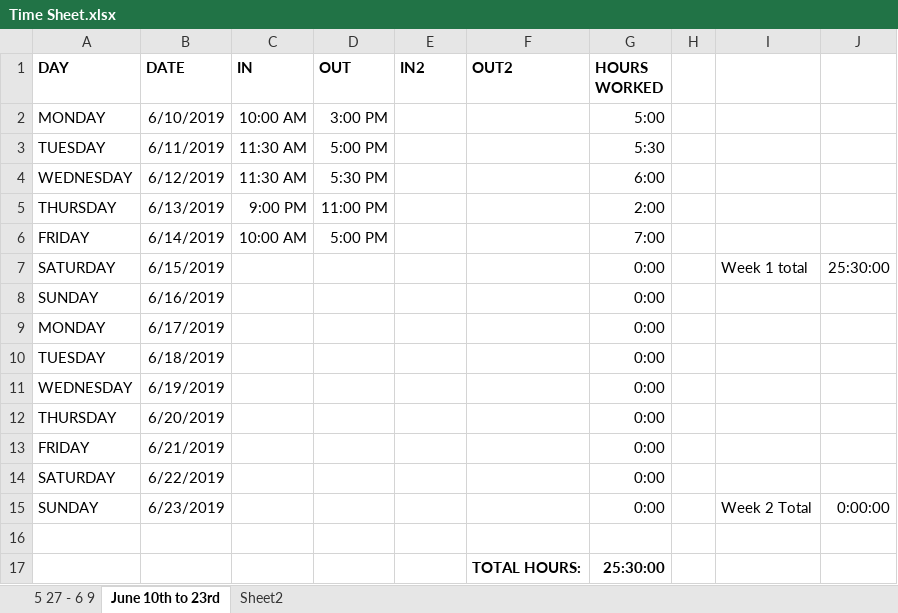
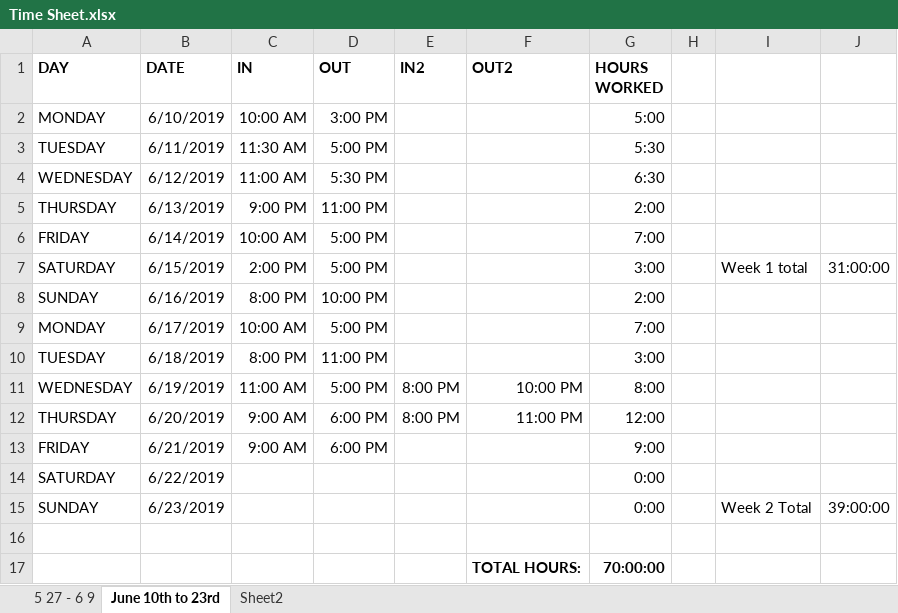
Before and after one commit to meicholtz/scrabble, an Excel workbook: Work Tracking/Time Sheet.xlsx, sheet June 10th to 23rd, drawn as a sheet; values as stored, in another font and other column widths than the file's, no borders; table styles not drawn; the diff names each change by its address in the sheet, - before the commit and + after, or states it on an @@ line.

```diff
--- a/Work Tracking/Time Sheet.xlsx (sheet June 10th to 23rd)
+++ b/Work Tracking/Time Sheet.xlsx (sheet June 10th to 23rd)
-C4 (IN): 11:30 AM
+C4 (IN): 11:00 AM
-G4 (HOURS WORKED): 6:00
+G4 (HOURS WORKED): 6:30
-C7 (IN): (empty)
+C7 (IN): 2:00 PM
-D7 (OUT): (empty)
+D7 (OUT): 5:00 PM
-G7 (HOURS WORKED): 0:00
+G7 (HOURS WORKED): 3:00
-J7: 25:30:00
+J7: 31:00:00
-C8 (IN): (empty)
+C8 (IN): 8:00 PM
-D8 (OUT): (empty)
+D8 (OUT): 10:00 PM
-G8 (HOURS WORKED): 0:00
+G8 (HOURS WORKED): 2:00
-C9 (IN): (empty)
+C9 (IN): 10:00 AM
-D9 (OUT): (empty)
+D9 (OUT): 5:00 PM
-G9 (HOURS WORKED): 0:00
+G9 (HOURS WORKED): 7:00
-C10 (IN): (empty)
+C10 (IN): 8:00 PM
-D10 (OUT): (empty)
+D10 (OUT): 11:00 PM
-G10 (HOURS WORKED): 0:00
+G10 (HOURS WORKED): 3:00
-C11 (IN): (empty)
+C11 (IN): 11:00 AM
-D11 (OUT): (empty)
+D11 (OUT): 5:00 PM
-E11:E12 (IN2): (empty)
+E11:E12 (IN2): 8:00 PM
-F11 (OUT2): (empty)
+F11 (OUT2): 10:00 PM
-G11 (HOURS WORKED): 0:00
+G11 (HOURS WORKED): 8:00
-C12:C13 (IN): (empty)
+C12:C13 (IN): 9:00 AM
-D12:D13 (OUT): (empty)
+D12:D13 (OUT): 6:00 PM
-F12 (OUT2): (empty)
+F12 (OUT2): 11:00 PM
-G12 (HOURS WORKED): 0:00
+G12 (HOURS WORKED): 12:00
-G13 (HOURS WORKED): 0:00
+G13 (HOURS WORKED): 9:00
-J15: 0:00:00
+J15: 39:00:00
-G17 (HOURS WORKED): 25:30:00
+G17 (HOURS WORKED): 70:00:00
```
Also changed, not shown: 6 other files.
